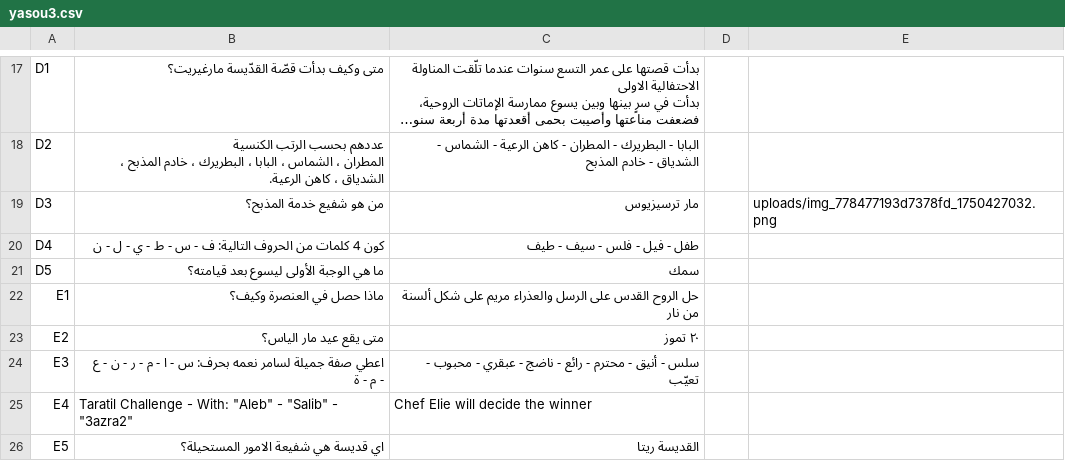
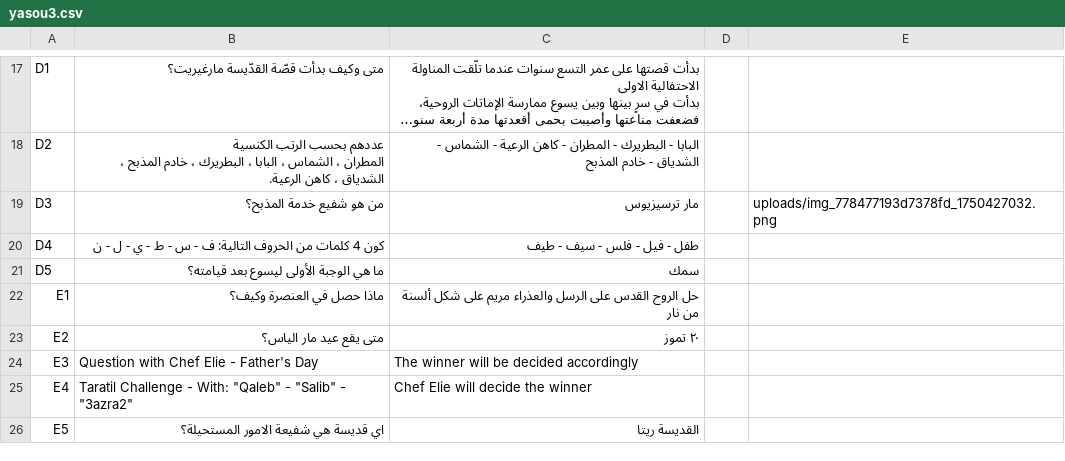
Before and after one commit to Elie309/TheQuestionnaire, a CSV file: questions/yasou3.csv, drawn as a sheet; only a part is shown, gaps mark what is left out; long unchanged cells end in ….

Commit message:
Update questions in yasou3.csv: modify E3 and E4 for clarity and relevance

```diff
--- a/questions/yasou3.csv
+++ b/questions/yasou3.csv
@@ -33,4 +33,4 @@ E1,ماذا حصل في العنصرة وكيف؟,حل الروح القدس ع
 E2,متى يقع عيد مار الياس؟,٢٠ تموز,,
-E3,اعطي صفة جميلة لسامر نعمه بحرف: س - ا - م - ر - ن  - ع - م - ة,سلس - أنيق - محترم - رائع - ناضج - عبقري - محبوب - تعيّب,,
-E4,"Taratil Challenge - With: ""Aleb"" - ""Salib"" - ""3azra2""",Chef Elie will decide the winner,,
+E3,Question with Chef Elie - Father's Day,The winner will be decided accordingly,,
+E4,"Taratil Challenge - With: ""Qaleb"" - ""Salib"" - ""3azra2""",Chef Elie will decide the winner,,
 E5,اي قديسة هي شفيعة الامور المستحيلة؟,القديسة ريتا,,
```
